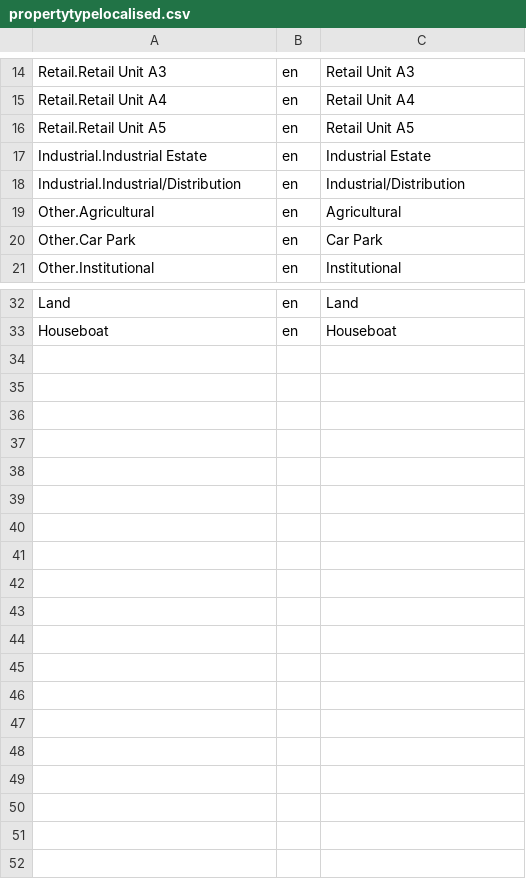
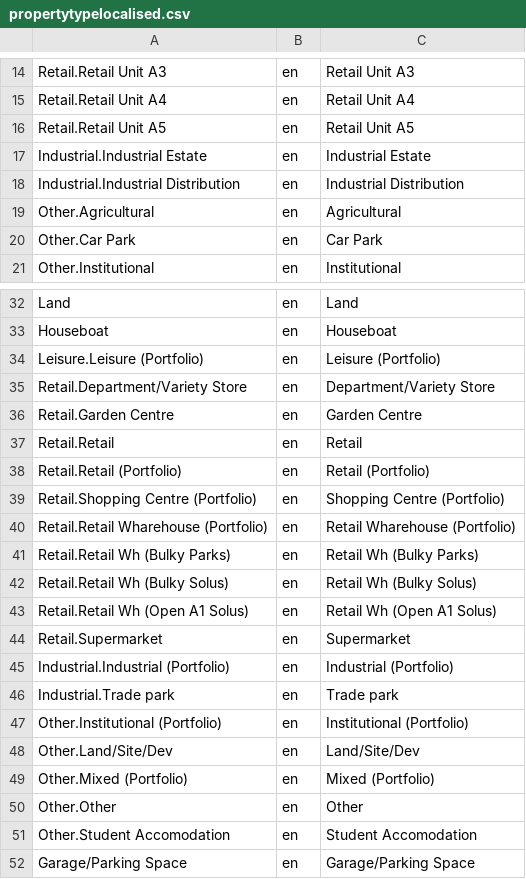
Before and after one commit to rmaziarka/MediatR.Examples, a CSV file: src/KnightFrank.Antares.Database/Scripts/Data/Configuration/propertytypelocalised.csv, drawn as a sheet; only a part is shown, gaps mark what is left out.

Commit message:
#22658 #23318 update property types and their translations
Reviewed by: Michal Lenartowicz

```diff
--- a/src/KnightFrank.Antares.Database/Scripts/Data/Configuration/propertytypelocalised.csv
+++ b/src/KnightFrank.Antares.Database/Scripts/Data/Configuration/propertytypelocalised.csv
@@ -17,3 +17,3 @@ Retail.Retail Unit A5;en;Retail Unit A5
 Industrial.Industrial Estate;en;Industrial Estate
-Industrial.Industrial/Distribution;en;Industrial/Distribution
+Industrial.Industrial Distribution;en;Industrial Distribution
 Other.Agricultural;en;Agricultural
@@ -33 +33,20 @@ Land;en;Land
 Houseboat;en;Houseboat
+Leisure.Leisure (Portfolio);en;Leisure (Portfolio)
+Retail.Department/Variety Store;en;Department/Variety Store
+Retail.Garden Centre;en;Garden Centre
+Retail.Retail;en;Retail
+Retail.Retail (Portfolio);en;Retail (Portfolio)
+Retail.Shopping Centre (Portfolio);en;Shopping Centre (Portfolio)
+Retail.Retail Wharehouse (Portfolio);en;Retail Wharehouse (Portfolio)
+Retail.Retail Wh (Bulky Parks);en;Retail Wh (Bulky Parks)
+Retail.Retail Wh (Bulky Solus);en;Retail Wh (Bulky Solus)
+Retail.Retail Wh (Open A1 Solus);en;Retail Wh (Open A1 Solus)
+Retail.Supermarket;en;Supermarket
+Industrial.Industrial (Portfolio);en;Industrial (Portfolio)
+Industrial.Trade park;en;Trade park
+Other.Institutional (Portfolio);en;Institutional (Portfolio)
+Other.Land/Site/Dev;en;Land/Site/Dev
+Other.Mixed (Portfolio);en;Mixed (Portfolio)
+Other.Other;en;Other
+Other.Student Accomodation;en;Student Accomodation
+Garage/Parking Space;en;Garage/Parking Space
```
Also changed, not shown: src/KnightFrank.Antares.Database/Scripts/Data/Configuration/PropertyType.csv.
